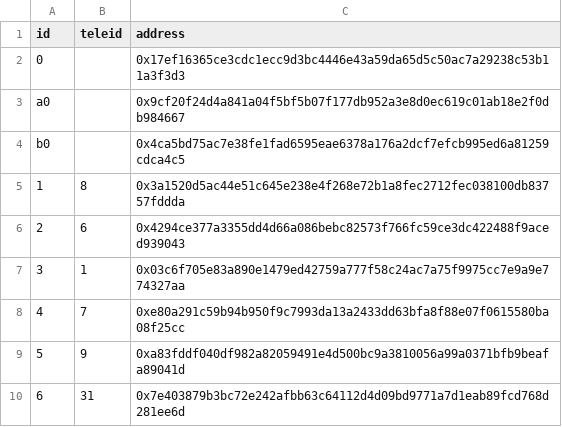
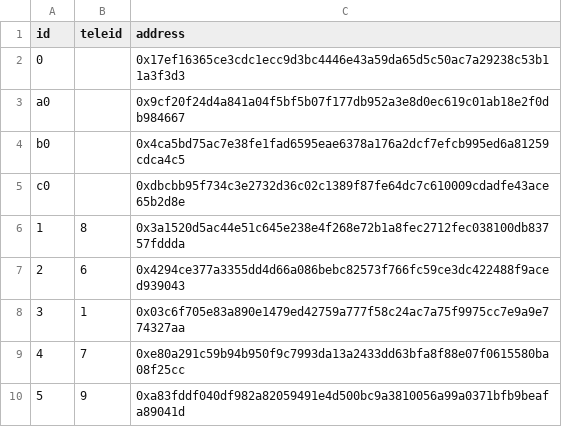
Before and after one commit to namlt2882/wave-management-tool, a CSV file: config/address.csv, drawn as a sheet; only a part is shown; the shorter side is filled out with more unchanged rows; the diff names each change by its address in the sheet, - before the commit and + after, or states it on an @@ line.

Commit message:
fix ddos bug, update config

```diff
--- a/config/address.csv
+++ b/config/address.csv
+row 5: c0 |  | 0xdbcbb95f734c3e2732d36c02c1389f87fe64dc7c610009cdadfe43ace65b2d8e
```
Also changed, not shown: 4 other files.
